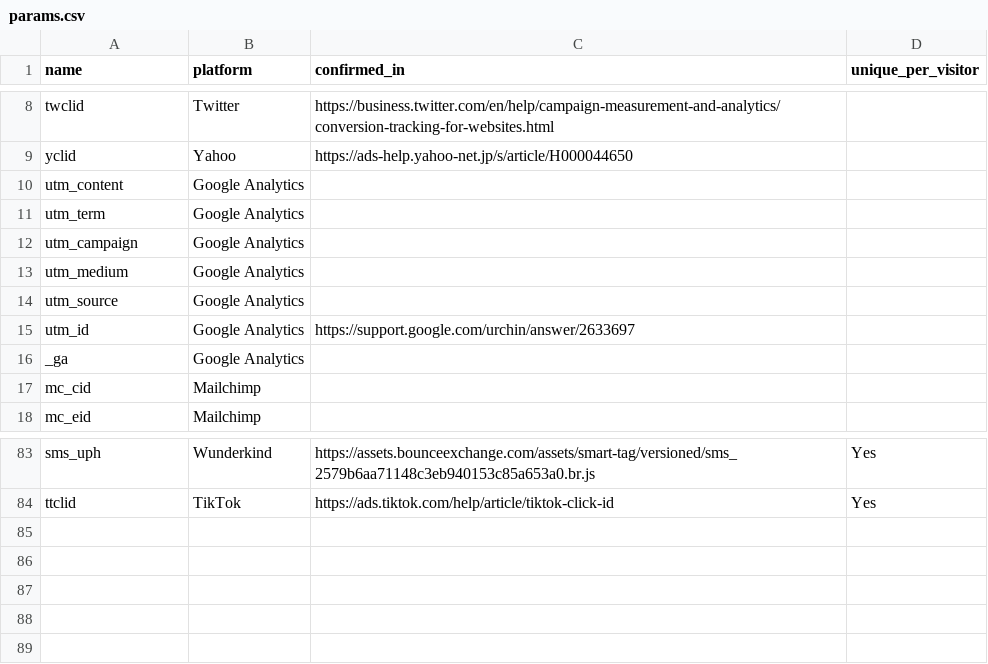
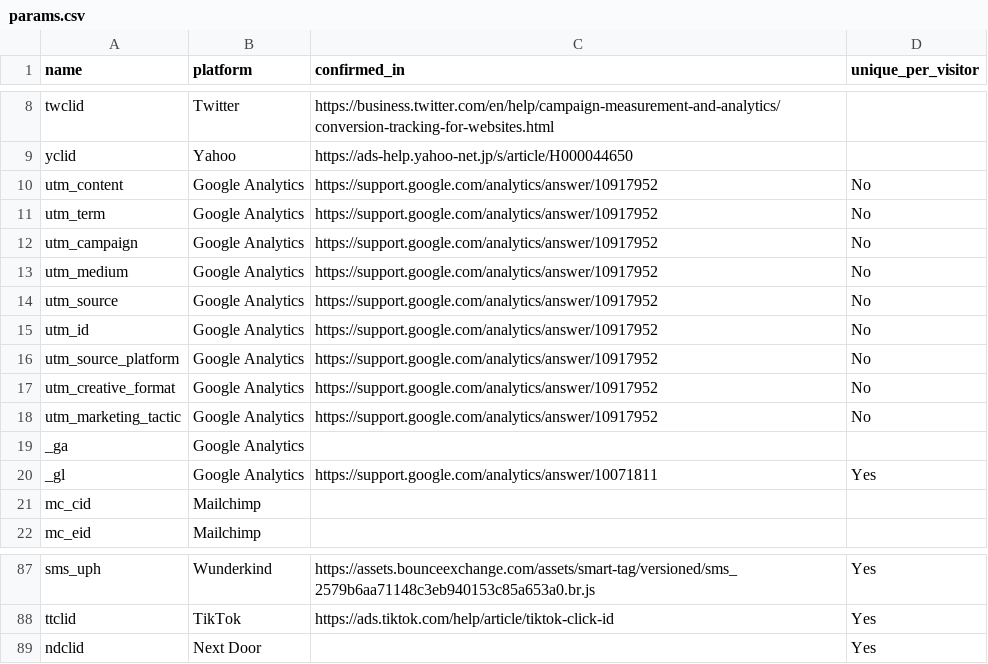
Before and after one commit to mpchadwick/tracking-query-params-registry, a CSV file: _data/params.csv, drawn as a sheet; only a part is shown, gaps mark what is left out.

Commit message:
Add UTMs, Google cross-domain tracker, Next Door click ID
Added:
* utm_source_platform (campaign parameter)
* utm_creative_format (campaign parameter)
* utm_marketing_tactic (campaign parameter)
* _gl (Google Analytics cross-domain tracker)
* ndclid (Next Door click ID)

Next Door pixel documentation is not readable without credentials, but that id appears on several other tag documentation sources

Updated:
all Google Analytics UTMs with up-to-date documentation link, and `unique_per_visitor` flag

```diff
--- a/_data/params.csv
+++ b/_data/params.csv
@@ -9,9 +9,13 @@ twclid, Twitter,https://business.twitter.com/en/help/campaign-measurement-and-an
 yclid, Yahoo,https://ads-help.yahoo-net.jp/s/article/H000044650,
-utm_content, Google Analytics,,
-utm_term, Google Analytics,,
-utm_campaign, Google Analytics,,
-utm_medium, Google Analytics,,
-utm_source, Google Analytics,,
-utm_id, Google Analytics, https://support.google.com/urchin/answer/2633697,
+utm_content, Google Analytics, https://support.google.com/analytics/answer/10917952, No
+utm_term, Google Analytics, https://support.google.com/analytics/answer/10917952, No
+utm_campaign, Google Analytics, https://support.google.com/analytics/answer/10917952, No
+utm_medium, Google Analytics, https://support.google.com/analytics/answer/10917952, No
+utm_source, Google Analytics, https://support.google.com/analytics/answer/10917952, No
+utm_id, Google Analytics, https://support.google.com/analytics/answer/10917952, No
+utm_source_platform, Google Analytics, https://support.google.com/analytics/answer/10917952, No
+utm_creative_format, Google Analytics, https://support.google.com/analytics/answer/10917952, No
+utm_marketing_tactic, Google Analytics, https://support.google.com/analytics/answer/10917952, No
 _ga, Google Analytics,,
+_gl, Google Analytics, https://support.google.com/analytics/answer/10071811, Yes
 mc_cid, Mailchimp,,
@@ -84 +88,2 @@ sms_uph, Wunderkind, https://assets.bounceexchange.com/assets/smart-tag/versione
 ttclid, TikTok, https://ads.tiktok.com/help/article/tiktok-click-id, Yes
+ndclid, Next Door,,Yes
```
